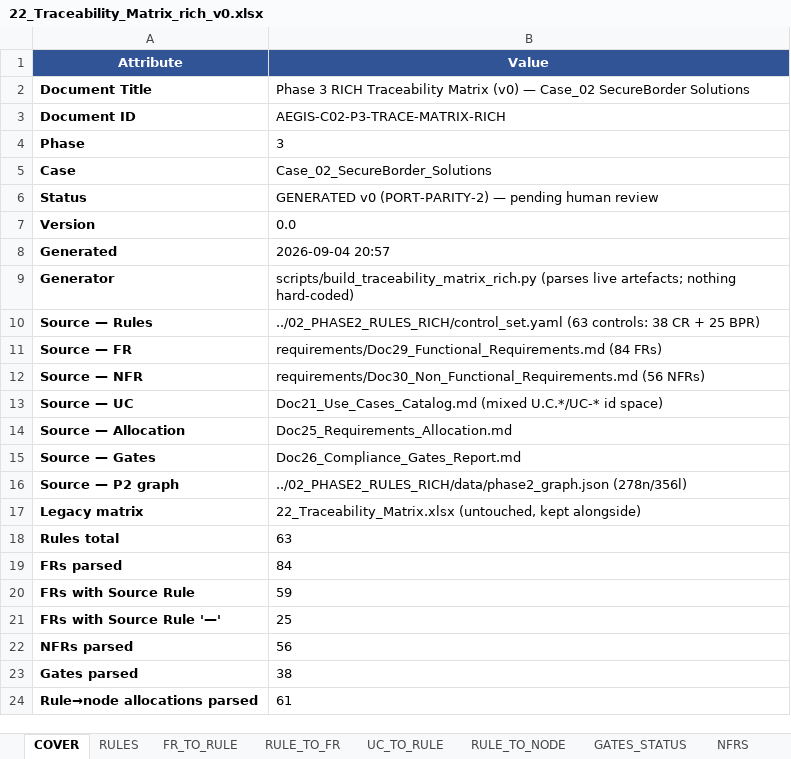
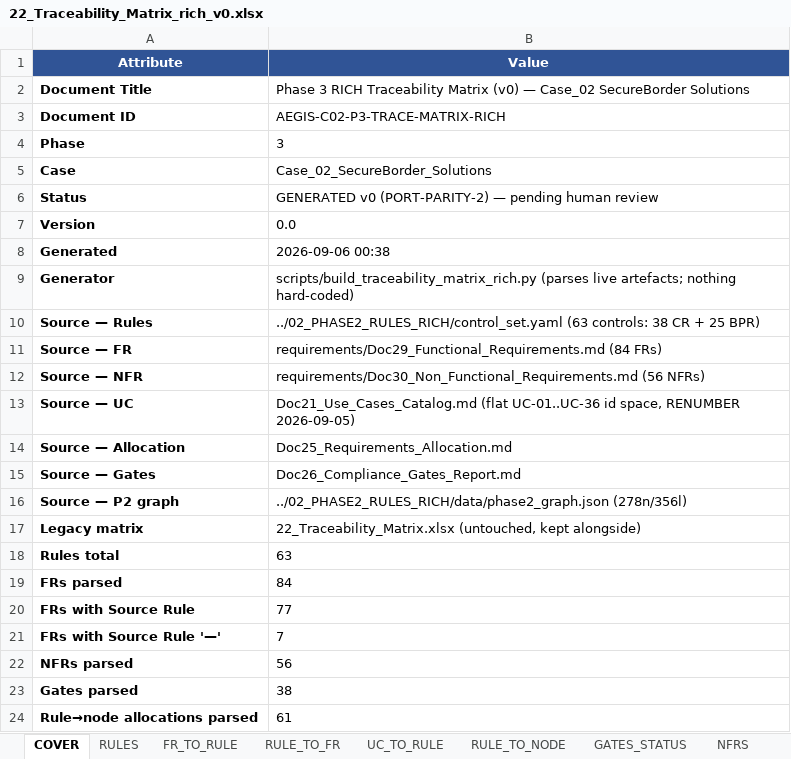
Before and after one commit to pauloribeiro16/Methodology_compact, an Excel workbook: 02_CASES/Case_02_SecureBorder_Solutions/03_PHASE3_DECOMPOSITION/22_Traceability_Matrix_rich_v0.xlsx, sheet COVER, drawn as a sheet; values as stored, in another font and other column widths than the file's, no borders; the diff names each change by its address in the sheet, - before the commit and + after, or states it on an @@ line.

Commit message:
[EXECUTOR] F3 RENUMBER Case_02: U.C.x flattened → UC-01..36 (compliance 01..15 + product 16..36), two-phase, 12 files, 6 SVGs re-rendered, xlsx regenerated; gates: pre-existing FAILs only, audit 100%, mermaid 192/192, smoke 16/16; 1 missed live ref (Doc23) re-anchored

```diff
--- a/02_CASES/Case_02_SecureBorder_Solutions/03_PHASE3_DECOMPOSITION/22_Traceability_Matrix_rich_v0.xlsx (sheet COVER)
+++ b/02_CASES/Case_02_SecureBorder_Solutions/03_PHASE3_DECOMPOSITION/22_Traceability_Matrix_rich_v0.xlsx (sheet COVER)
-B8 (Value): 2026-09-04 20:57
+B8 (Value): 2026-09-06 00:38
-B13 (Value): Doc21_Use_Cases_Catalog.md (mixed U.C.*/UC-* id space)
+B13 (Value): Doc21_Use_Cases_Catalog.md (flat UC-01..UC-36 id space, RENUMBER 2026-09-05)
-B20 (Value): 59
+B20 (Value): 77
-B21 (Value): 25
+B21 (Value): 7
```
Also changed, not shown: sheet FR_TO_RULE, sheet UC_TO_RULE, sheet NFRS, sheet RULE_TO_FR, sheet RULES, 22 other files.
